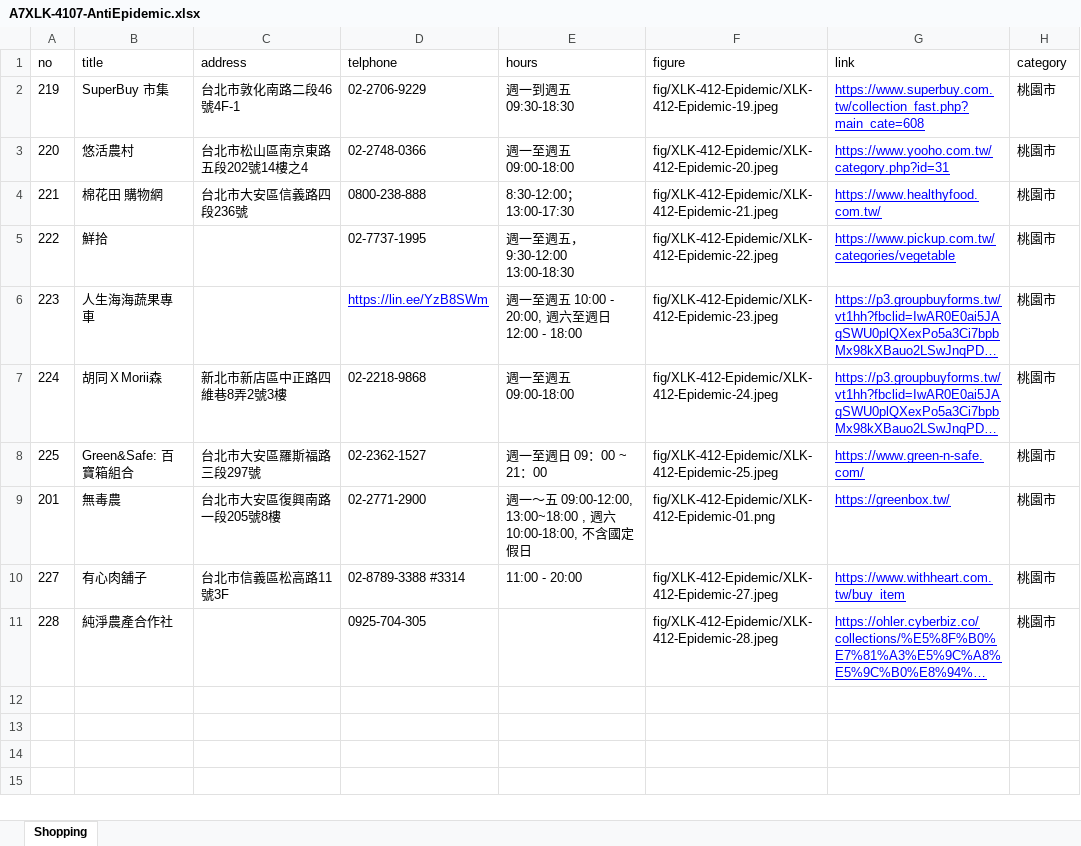
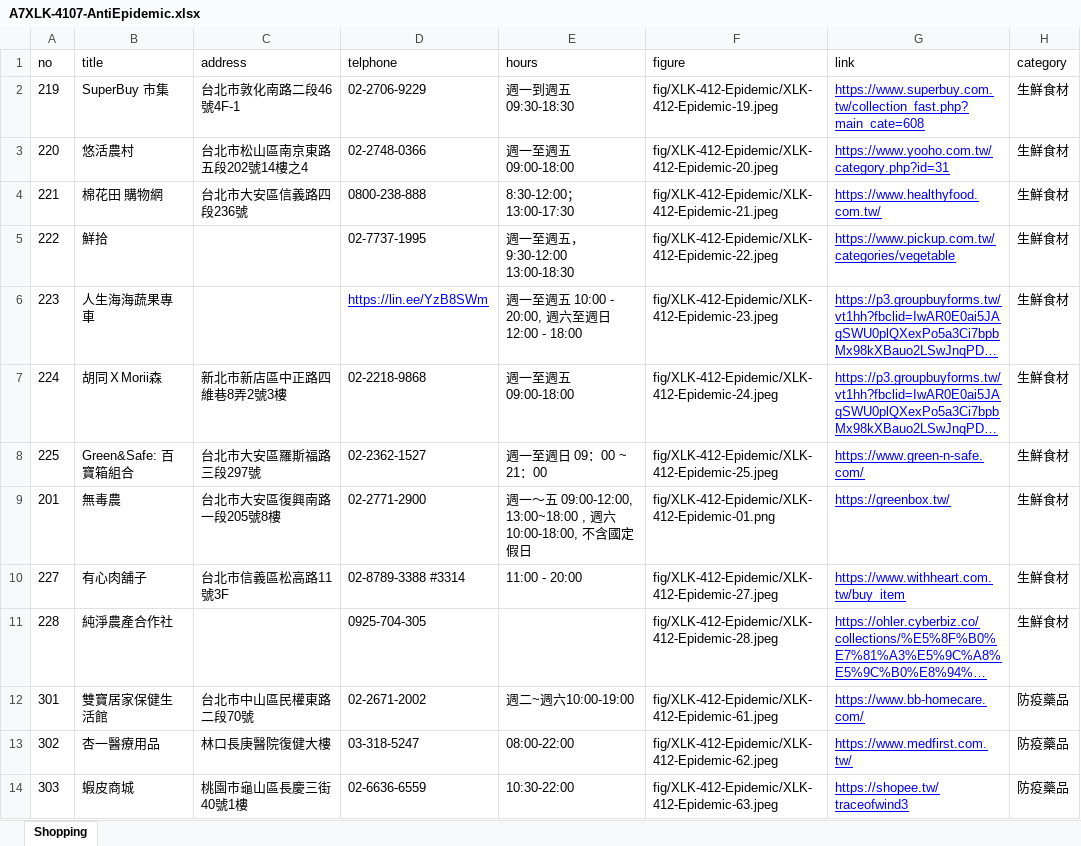
Before and after one commit to TCWang/A7Xinlinkou, an Excel workbook: db/A7XLK-4107-AntiEpidemic.xlsx, sheet Shopping, drawn as a sheet; long unchanged cells end in …; values as stored, in another font and other column widths than the file's, no borders; the diff names each change by its address in the sheet, - before the commit and + after, or states it on an @@ line.

```diff
--- a/db/A7XLK-4107-AntiEpidemic.xlsx (sheet Shopping)
+++ b/db/A7XLK-4107-AntiEpidemic.xlsx (sheet Shopping)
-H2:H11 (category): 桃園市
+H2:H11 (category): 生鮮食材
+row 12: 301 | 雙寶居家保健生活館 | 台北市中山區民權東路二段70號 | 02-2671-2002 | 週二~週六10:00-19:00 | fig/XLK-412-Epidemic/XLK-412-Epidemic-61.jpeg | https://www.bb-homecare.com/ | 防疫藥品
+row 13: 302 | 杏一醫療用品 | 林口長庚醫院復健大樓 | 03-318-5247 | 08:00-22:00 | fig/XLK-412-Epidemic/XLK-412-Epidemic-62.jpeg | https://www.medfirst.com.tw/ | 防疫藥品
+row 14: 303 | 蝦皮商城 | 桃園市龜山區長慶三街40號1樓 | 02-6636-6559 | 10:30-22:00 | fig/XLK-412-Epidemic/XLK-412-Epidemic-63.jpeg | https://shopee.tw/traceofwind3 | 防疫藥品
```
Also changed, not shown: 7 other files.
